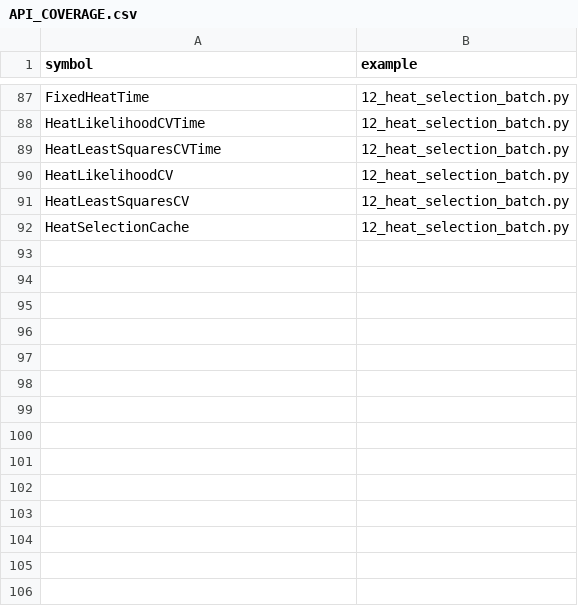
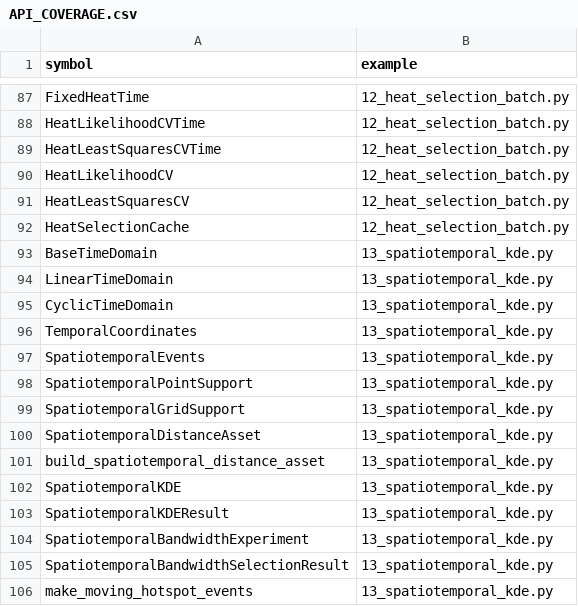
Before and after one commit to hujinghaoabcd/pyKDEX, a CSV file: examples/API_COVERAGE.csv, drawn as a sheet; only a part is shown, gaps mark what is left out.

Commit message:
Add ordinary spatiotemporal KDE foundation (#11)
Add explicit linear/cyclic time domains, immutable space-time data and measured support, reusable distance assets, separable SpatiotemporalKDE, cyclic image sums, structured results, deterministic bandwidth experiments, tests, docs, and the 0.0.11 recovery handoff.

```diff
--- a/examples/API_COVERAGE.csv
+++ b/examples/API_COVERAGE.csv
@@ -92 +92,15 @@ HeatLeastSquaresCV,12_heat_selection_batch.py
 HeatSelectionCache,12_heat_selection_batch.py
+BaseTimeDomain,13_spatiotemporal_kde.py
+LinearTimeDomain,13_spatiotemporal_kde.py
+CyclicTimeDomain,13_spatiotemporal_kde.py
+TemporalCoordinates,13_spatiotemporal_kde.py
+SpatiotemporalEvents,13_spatiotemporal_kde.py
+SpatiotemporalPointSupport,13_spatiotemporal_kde.py
+SpatiotemporalGridSupport,13_spatiotemporal_kde.py
+SpatiotemporalDistanceAsset,13_spatiotemporal_kde.py
+build_spatiotemporal_distance_asset,13_spatiotemporal_kde.py
+SpatiotemporalKDE,13_spatiotemporal_kde.py
+SpatiotemporalKDEResult,13_spatiotemporal_kde.py
+SpatiotemporalBandwidthExperiment,13_spatiotemporal_kde.py
+SpatiotemporalBandwidthSelectionResult,13_spatiotemporal_kde.py
+make_moving_hotspot_events,13_spatiotemporal_kde.py
```
Also changed, not shown: 36 other files.
